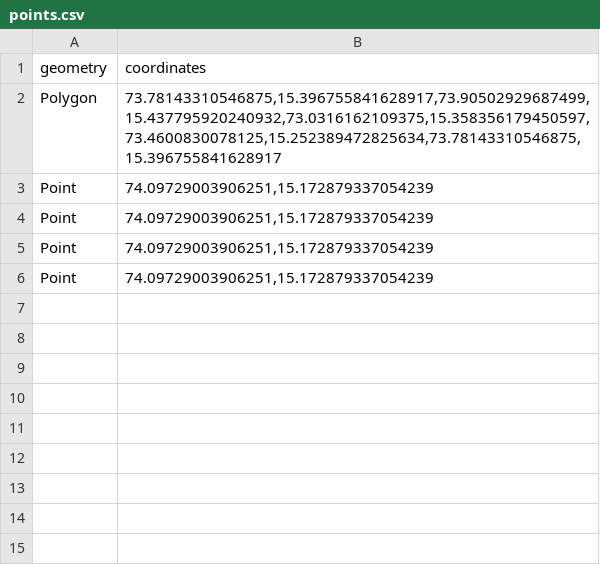
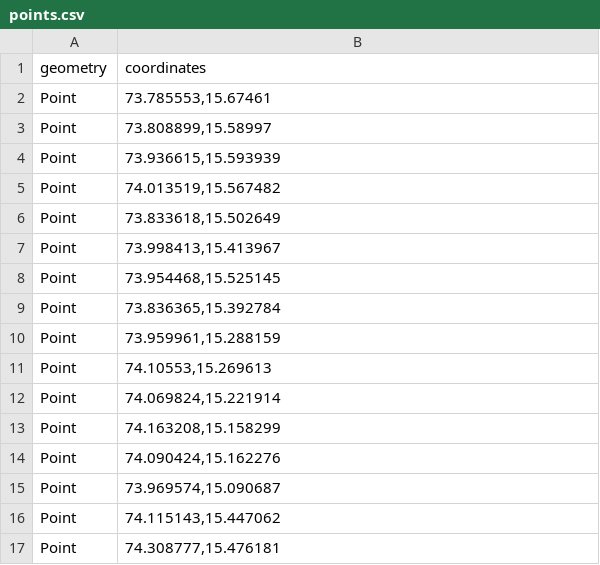
Before and after one commit to mash1408/openmaptrack, a CSV file: Test_Data_2/points.csv, drawn as a sheet.

Commit message:
Added functionality to upload  map data as a CSV files

```diff
--- a/Test_Data_2/points.csv
+++ b/Test_Data_2/points.csv
@@ -1,6 +1,17 @@
 geometry,coordinates
-"Polygon","73.78143310546875,15.396755841628917,73.90502929687499,15.437795920240932,73.0316162109375,15.358356179450597,73.4600830078125,15.252389472825634,73.78143310546875,15.396755841628917"
-"Point","74.09729003906251,15.172879337054239"
-"Point","74.09729003906251,15.172879337054239"
-"Point","74.09729003906251,15.172879337054239"
-"Point","74.09729003906251,15.172879337054239"
+"Point","73.785553,15.67461"
+"Point","73.808899,15.58997"
+"Point","73.936615,15.593939"
+"Point","74.013519,15.567482"
+"Point","73.833618,15.502649"
+"Point","73.998413,15.413967"
+"Point","73.954468,15.525145"
+"Point","73.836365,15.392784"
+"Point","73.959961,15.288159"
+"Point","74.10553,15.269613"
+"Point","74.069824,15.221914"
+"Point","74.163208,15.158299"
+"Point","74.090424,15.162276"
+"Point","73.969574,15.090687"
+"Point","74.115143,15.447062"
+"Point","74.308777,15.476181"
```
Also changed, not shown: 9 other files.
